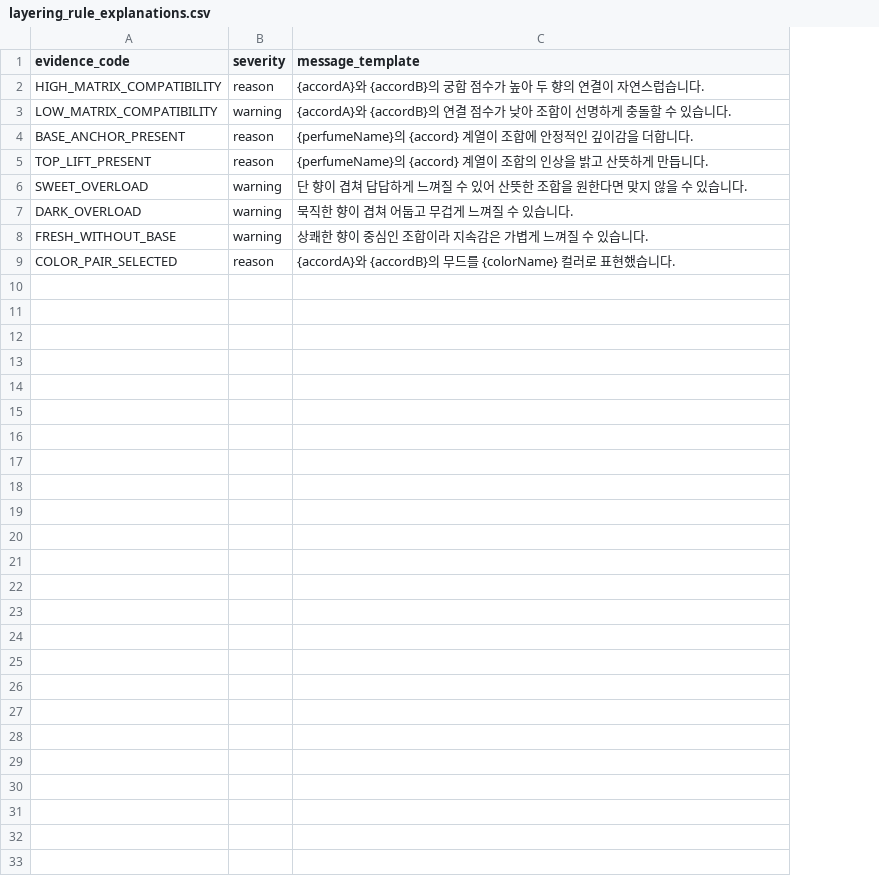
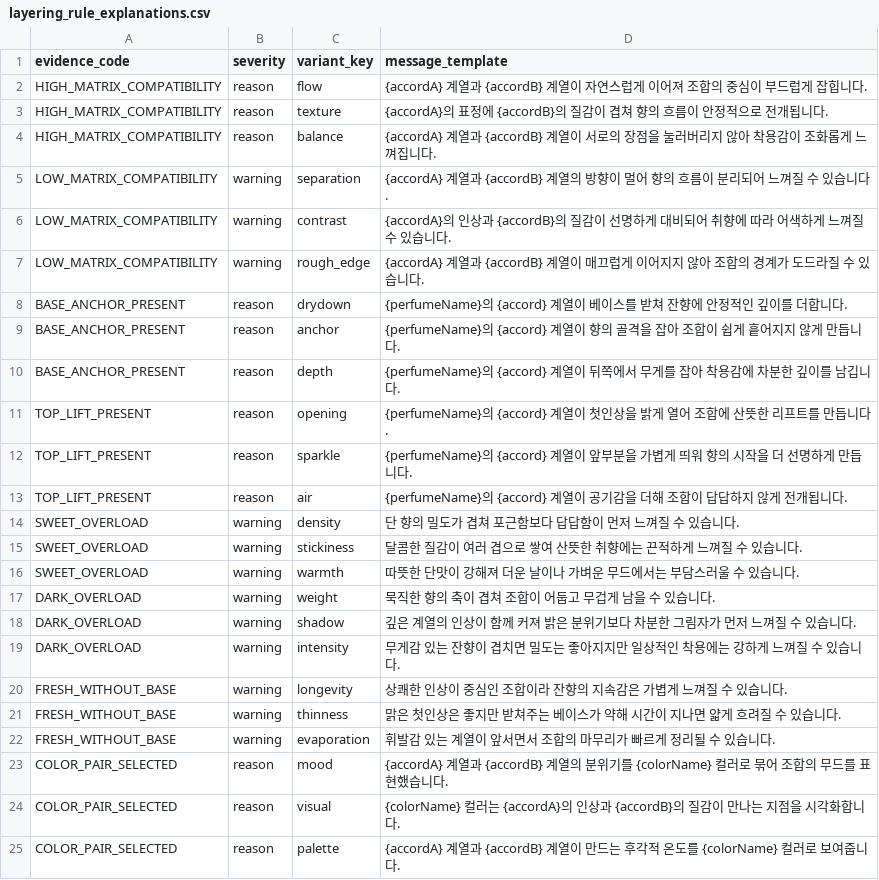
Before and after one commit to deu26-capstone-design/perfume-backend, a CSV file: src/main/resources/data/layering_rule_explanations.csv, drawn as a sheet; addresses are those after the commit; the diff names each change by its address in the sheet, - before the commit and + after, or states it on an @@ line.

Commit message:
feat(layering): support multiple explanation variants and deterministic selection

```diff
--- a/src/main/resources/data/layering_rule_explanations.csv
+++ b/src/main/resources/data/layering_rule_explanations.csv
+column C (variant_key), row 2: flow; rows 7-8: rough_edge | drydown; row 11: opening; row 15: stickiness; row 17: weight; row 20: longevity; row 23: mood
-D2 (message_template): {accordA}와 {accordB}의 궁합 점수가 높아 두 향의 연결이 자연스럽습니다.
+D2 (message_template): {accordA} 계열과 {accordB} 계열이 자연스럽게 이어져 조합의 중심이 부드럽게 잡힙니다.
+row 3: HIGH_MATRIX_COMPATIBILITY | reason | texture | {accordA}의 표정에 {accordB}의 질감이 겹쳐 향의 흐름이 안정적으로 전개됩니다.
+row 4: HIGH_MATRIX_COMPATIBILITY | reason | balance | {accordA} 계열과 {accordB} 계열이 서로의 장점을 눌러버리지 않아 착용감이 조화롭게 느껴집니다.
+row 5: LOW_MATRIX_COMPATIBILITY | warning | separation | {accordA} 계열과 {accordB} 계열의 방향이 멀어 향의 흐름이 분리되어 느껴질 수 있습니다.
+row 6: LOW_MATRIX_COMPATIBILITY | warning | contrast | {accordA}의 인상과 {accordB}의 질감이 선명하게 대비되어 취향에 따라 어색하게 느껴질 수 있습니다.
-D7 (message_template): {accordA}와 {accordB}의 연결 점수가 낮아 조합이 선명하게 충돌할 수 있…
+D7 (message_template): {accordA} 계열과 {accordB} 계열이 매끄럽게 이어지지 않아 조합의 경계가 도드라질 수 있…
-D8 (message_template): …계열이 조합에 안정적인 깊이감을 더합니…
+D8 (message_template): …계열이 베이스를 받쳐 잔향에 안정적인 깊이를 더합니…
+row 9: BASE_ANCHOR_PRESENT | reason | anchor | {perfumeName}의 {accord} 계열이 향의 골격을 잡아 조합이 쉽게 흩어지지 않게 만듭니다.
+row 10: BASE_ANCHOR_PRESENT | reason | depth | {perfumeName}의 {accord} 계열이 뒤쪽에서 무게를 잡아 착용감에 차분한 깊이를 남깁니다.
-D11 (message_template): …계열이 조합의 인상을 밝고 산뜻하게 만듭니…
+D11 (message_template): …계열이 첫인상을 밝게 열어 조합에 산뜻한 리프트를 만듭니…
+row 12: TOP_LIFT_PRESENT | reason | sparkle | {perfumeName}의 {accord} 계열이 앞부분을 가볍게 띄워 향의 시작을 더 선명하게 만듭니다.
+row 13: TOP_LIFT_PRESENT | reason | air | {perfumeName}의 {accord} 계열이 공기감을 더해 조합이 답답하지 않게 전개됩니다.
+row 14: SWEET_OVERLOAD | warning | density | 단 향의 밀도가 겹쳐 포근함보다 답답함이 먼저 느껴질 수 있습니다.
-D15 (message_template): 단 향이 겹쳐 답답하게 느껴질 수 있어 산뜻한 조합을 원한다면 맞지 않을 수 있…
+D15 (message_template): 달콤한 질감이 여러 겹으로 쌓여 산뜻한 취향에는 끈적하게 느껴질 수 있…
+row 16: SWEET_OVERLOAD | warning | warmth | 따뜻한 단맛이 강해져 더운 날이나 가벼운 무드에서는 부담스러울 수 있습니다.
-D17 (message_template): 묵직한 향이 겹쳐 어둡고 무겁게 느껴질 수 있습니다.
+D17 (message_template): 묵직한 향의 축이 겹쳐 조합이 어둡고 무겁게 남을 수 있습니다.
+row 18: DARK_OVERLOAD | warning | shadow | 깊은 계열의 인상이 함께 커져 밝은 분위기보다 차분한 그림자가 먼저 느껴질 수 있습니다.
+row 19: DARK_OVERLOAD | warning | intensity | 무게감 있는 잔향이 겹치면 밀도는 좋아지지만 일상적인 착용에는 강하게 느껴질 수 있습니다.
-D20 (message_template): 상쾌한 향이 중심인 조합이라 지속감은 가볍게 느껴질 수 있습니다.
+D20 (message_template): 상쾌한 인상이 중심인 조합이라 잔향의 지속감은 가볍게 느껴질 수 있습니다.
+row 21: FRESH_WITHOUT_BASE | warning | thinness | 맑은 첫인상은 좋지만 받쳐주는 베이스가 약해 시간이 지나면 얇게 흐려질 수 있습니다.
+row 22: FRESH_WITHOUT_BASE | warning | evaporation | 휘발감 있는 계열이 앞서면서 조합의 마무리가 빠르게 정리될 수 있습니다.
-D23 (message_template): {accordA}와 {accordB}의 무드를 {colorName} 컬러로 표현했…
+D23 (message_template): {accordA} 계열과 {accordB} 계열의 분위기를 {colorName} 컬러로 묶어 조합의 무드를 표현했…
+row 24: COLOR_PAIR_SELECTED | reason | visual | {colorName} 컬러는 {accordA}의 인상과 {accordB}의 질감이 만나는 지점을 시각화합니다.
+row 25: COLOR_PAIR_SELECTED | reason | palette | {accordA} 계열과 {accordB} 계열이 만드는 후각적 온도를 {colorName} 컬러로 보여줍니다.
```
Also changed, not shown: 7 other files.
